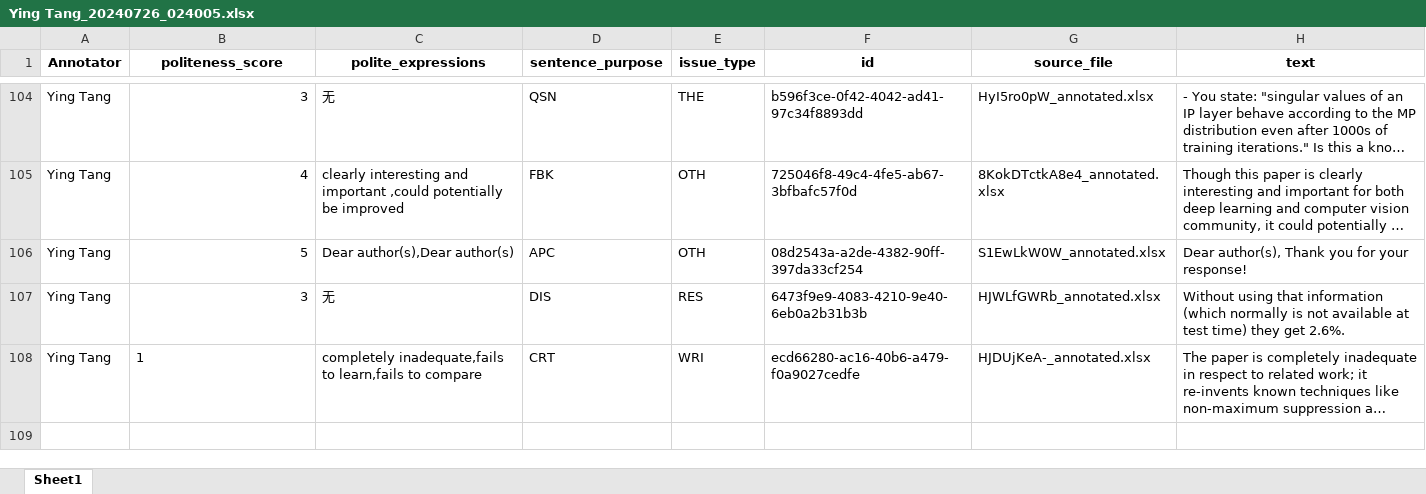
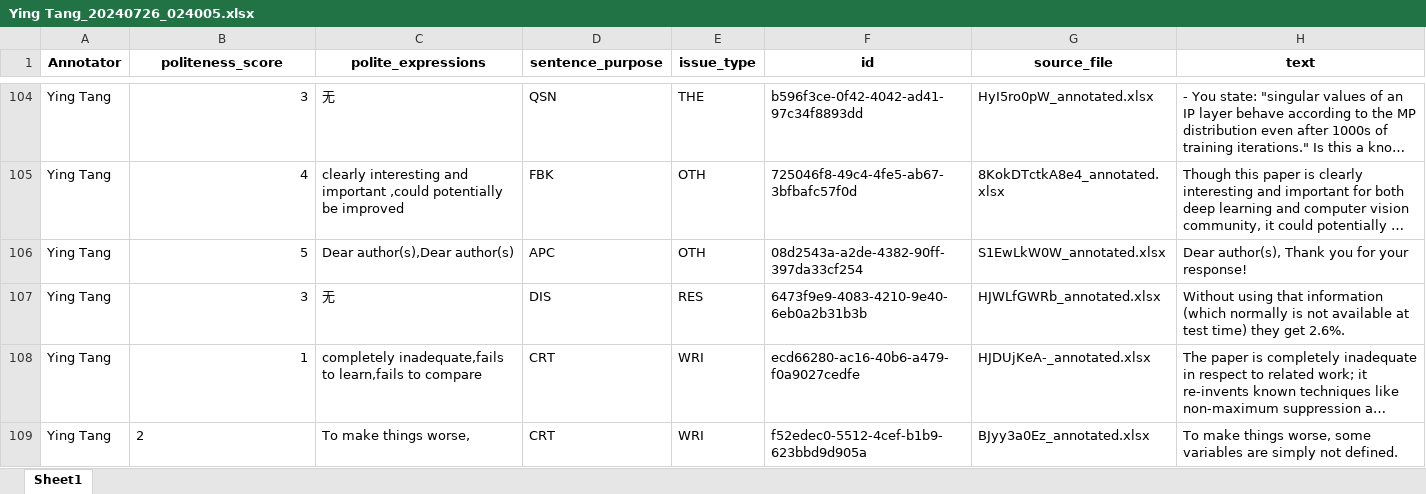
Before and after one commit to pariskang/CMLM-WangShuhe, an Excel workbook: annotations/Ying Tang_20240726_024005.xlsx, sheet Sheet1, drawn as a sheet; only a part is shown, gaps mark what is left out; long unchanged cells end in …; values as stored, in another font and other column widths than the file's, no borders; the diff names each change by its address in the sheet, - before the commit and + after, or states it on an @@ line.

Commit message:
Update annotations for Ying Tang

```diff
--- a/annotations/Ying Tang_20240726_024005.xlsx (sheet Sheet1)
+++ b/annotations/Ying Tang_20240726_024005.xlsx (sheet Sheet1)
-B108 alignment: left
+B108 alignment: right
+row 109: Ying Tang | 2 | To make things worse, | CRT | WRI | f52edec0-5512-4cef-b1b9-623bbd9d905a | BJyy3a0Ez_annotated.xlsx | To make things worse, some variables are simply not defined.
```
